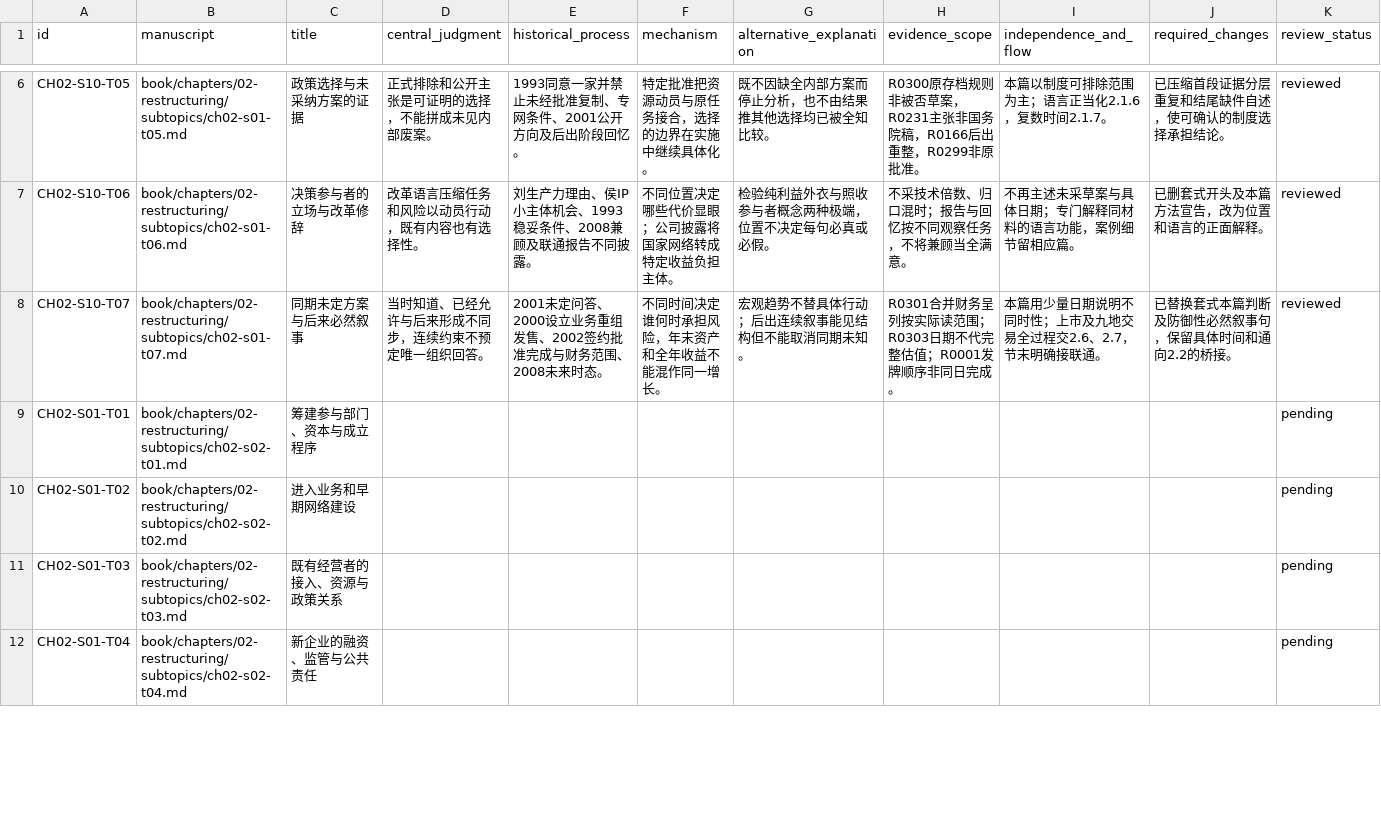
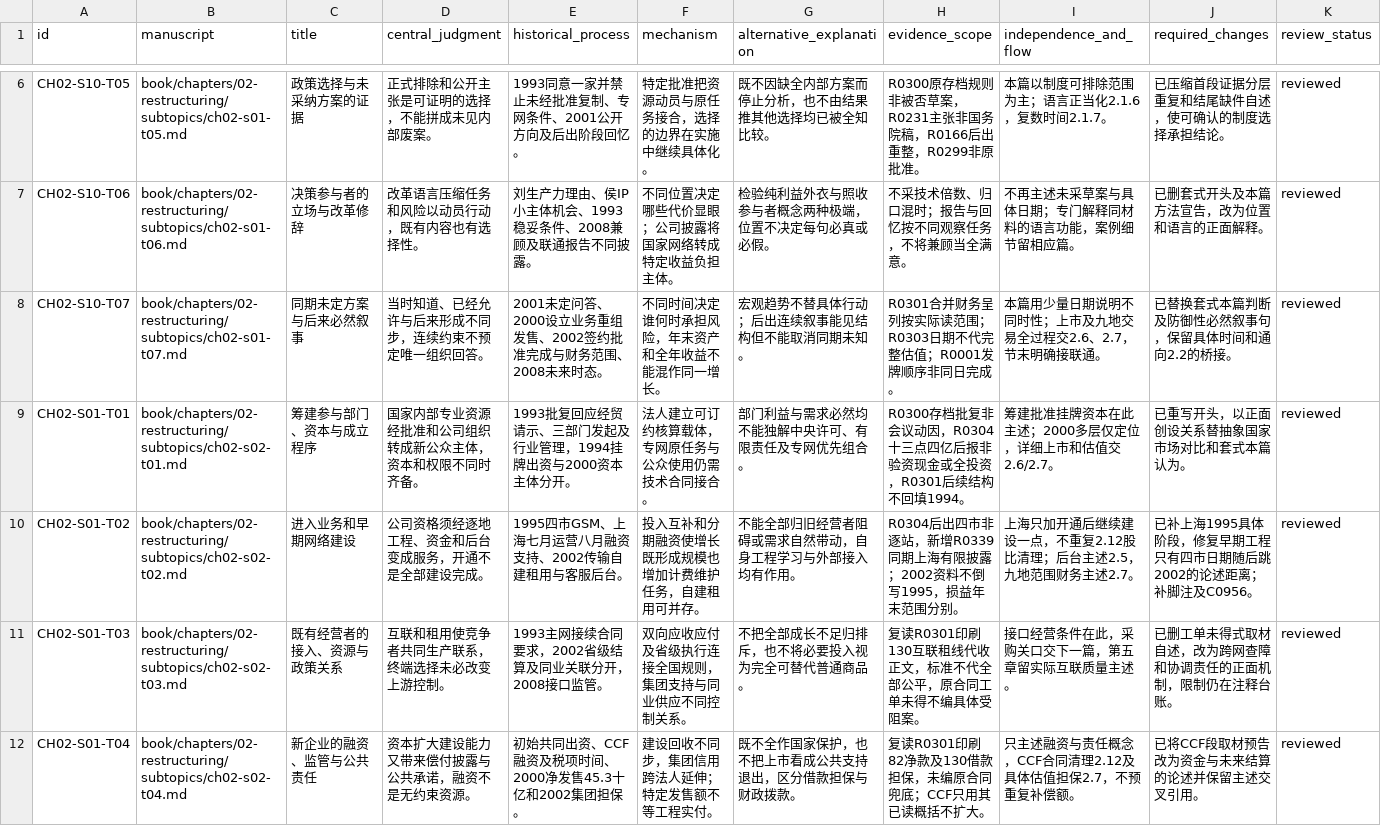
Before and after one commit to pty819/order-of-connectivity, a CSV file: research/chapter-02-integrated-audit.csv, drawn as a sheet; only a part is shown, gaps mark what is left out; the diff covers the shown part only.

Commit message:
Review chapter two Unicom formation network and financing essays

```diff
--- a/research/chapter-02-integrated-audit.csv
+++ b/research/chapter-02-integrated-audit.csv
@@ -8,5 +8,5 @@ CH02-S10-T06,book/chapters/02-restructuring/subtopics/ch02-s01-t06.md,决策参
 CH02-S10-T07,book/chapters/02-restructuring/subtopics/ch02-s01-t07.md,同期未定方案与后来必然叙事,当时知道、已经允许与后来形成不同步，连续约束不预定唯一组织回答。,2001未定问答、2000设立业务重组发售、2002签约批准完成与财务范围、2008未来时态。,不同时间决定谁何时承担风险，年末资产和全年收益不能混作同一增长。,宏观趋势不替具体行动；后出连续叙事能见结构但不能取消同期未知。,R0301合并财务呈列按实际读范围；R0303日期不代完整估值；R0001发牌顺序非同日完成。,本篇用少量日期说明不同时性；上市及九地交易全过程交2.6、2.7，节末明确接联通。,已替换套式本篇判断及防御性必然叙事句，保留具体时间和通向2.2的桥接。,reviewed
-CH02-S01-T01,book/chapters/02-restructuring/subtopics/ch02-s02-t01.md,筹建参与部门、资本与成立程序,,,,,,,,pending
-CH02-S01-T02,book/chapters/02-restructuring/subtopics/ch02-s02-t02.md,进入业务和早期网络建设,,,,,,,,pending
-CH02-S01-T03,book/chapters/02-restructuring/subtopics/ch02-s02-t03.md,既有经营者的接入、资源与政策关系,,,,,,,,pending
-CH02-S01-T04,book/chapters/02-restructuring/subtopics/ch02-s02-t04.md,新企业的融资、监管与公共责任,,,,,,,,pending
+CH02-S01-T01,book/chapters/02-restructuring/subtopics/ch02-s02-t01.md,筹建参与部门、资本与成立程序,国家内部专业资源经批准和公司组织转成新公众主体，资本和权限不同时齐备。,1993批复回应经贸请示、三部门发起及行业管理，1994挂牌出资与2000资本主体分开。,法人建立可订约核算载体，专网原任务与公众使用仍需技术合同接合。,部门利益与需求必然均不能独解中央许可、有限责任及专网优先组合。,R0300存档批复非会议动因，R0304十三点四亿后报非验资现金或全投资，R0301后续结构不回填1994。,筹建批准挂牌资本在此主述；2000多层仅定位，详细上市和估值交2.6/2.7。,已重写开头，以正面创设关系替抽象国家市场对比和套式本篇认为。,reviewed
+CH02-S01-T02,book/chapters/02-restructuring/subtopics/ch02-s02-t02.md,进入业务和早期网络建设,公司资格须经逐地工程、资金和后台变成服务，开通不是全部建设完成。,1995四市GSM、上海七月运营八月融资支持、2002传输自建租用与客服后台。,投入互补和分期融资使增长既形成规模也增加计费维护任务，自建租用可并存。,不能全部归旧经营者阻碍或需求自然带动，自身工程学习与外部接入均有作用。,R0304后出四市非逐站，新增R0339同期上海有限披露；2002资料不倒写1995，损益年末范围分别。,上海只加开通后继续建设一点，不重复2.12股比清理；后台主述2.5，九地范围财务主述2.7。,已补上海1995具体阶段，修复早期工程只有四市日期随后跳2002的论述距离；补脚注及C0956。,reviewed
+CH02-S01-T03,book/chapters/02-restructuring/subtopics/ch02-s02-t03.md,既有经营者的接入、资源与政策关系,互联和租用使竞争者共同生产联系，终端选择未必改变上游控制。,1993主网接续合同要求，2002省级结算及同业关联分开，2008接口监管。,双向应收应付及省级执行连接全国规则，集团支持与同业供应不同控制关系。,不把全部成长不足归排斥，也不将必要投入视为完全可替代普通商品。,复读R0301印刷130互联租线代收正文，标准不代全部公平，原合同工单未得不编具体受阻案。,接口经营条件在此，采购关口交下一篇，第五章留实际互联质量主述。,已删工单未得式取材自述，改为跨网查障和协调责任的正面机制，限制仍在注释台账。,reviewed
+CH02-S01-T04,book/chapters/02-restructuring/subtopics/ch02-s02-t04.md,新企业的融资、监管与公共责任,资本扩大建设能力又带来偿付披露与公共承诺，融资不是无约束资源。,初始共同出资、CCF融资及税项时间、2000净发售45.3十亿和2002集团担保。,建设回收不同步，集团信用跨法人延伸；特定发售额不等工程实付。,既不全作国家保护，也不把上市看成公共支持退出，区分借款担保与财政拨款。,复读R0301印刷82净款及130借款担保，未编原合同兜底；CCF只用其已读概括不扩大。,只主述融资与责任概念，CCF合同清理2.12及具体估值担保2.7，不预重复补偿额。,已将CCF段取材预告改为资金与未来结算的论述并保留主述交叉引用。,reviewed
```
Also changed, not shown: 8 edited cells elsewhere in this file, research/chapter-02-subtopics.csv, research/claims.csv, 12 other files.
